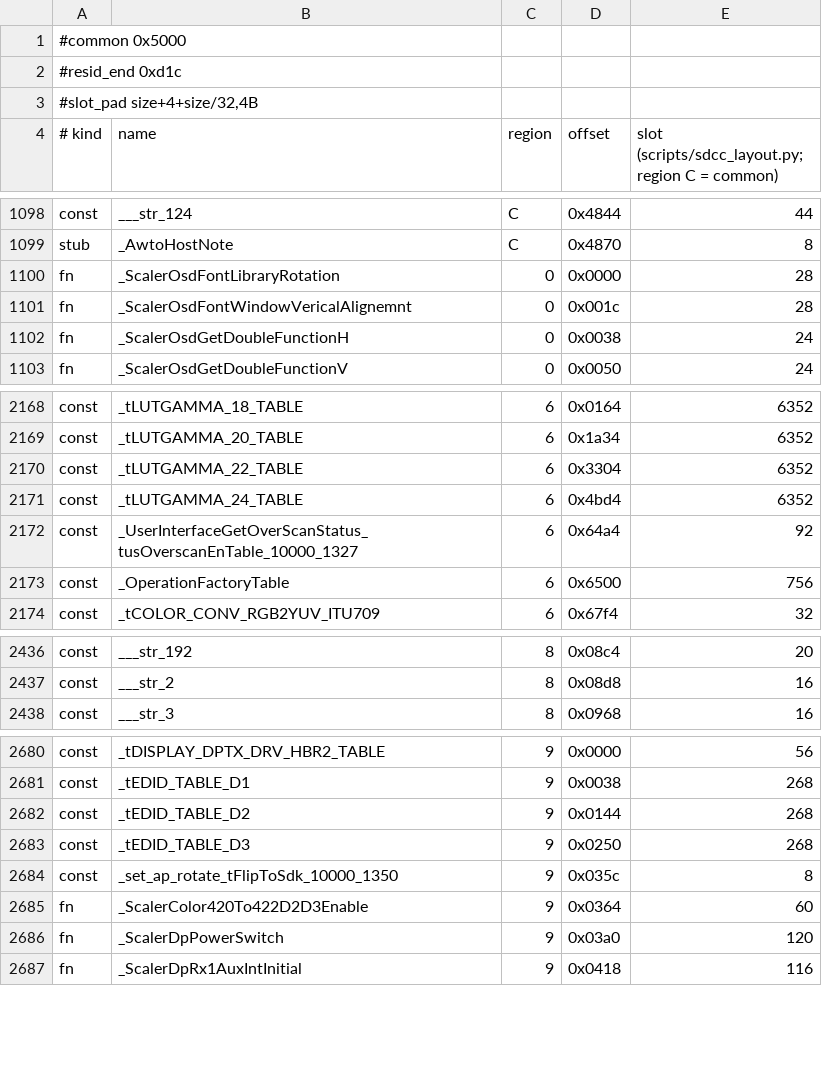
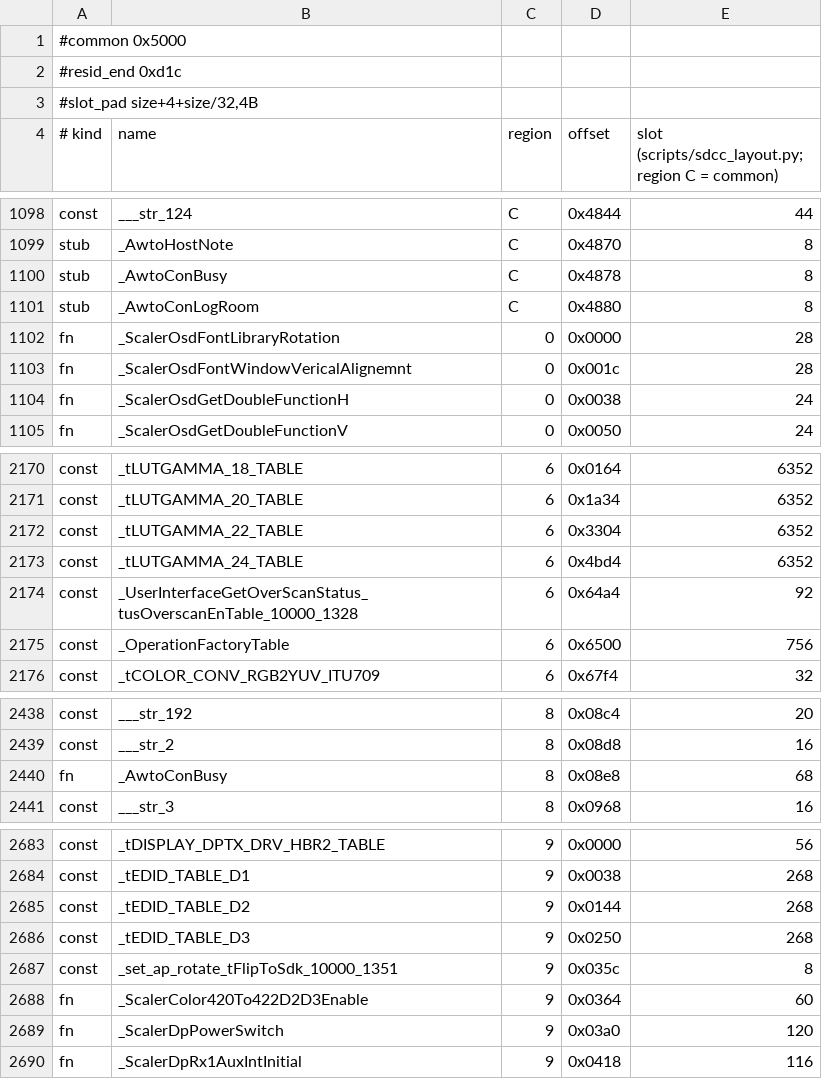
Before and after one commit to awto-au/awto-ddc, a TSV file: fw/bank_layout.tsv, drawn as a sheet; only a part is shown, gaps mark what is left out.

```diff
--- a/fw/bank_layout.tsv
+++ b/fw/bank_layout.tsv
@@ -1099,2 +1099,4 @@ const	___str_124	C	0x4844	44
 stub	_AwtoHostNote	C	0x4870	8
+stub	_AwtoConBusy	C	0x4878	8
+stub	_AwtoConLogRoom	C	0x4880	8
 fn	_ScalerOsdFontLibraryRotation	0	0x0000	28
@@ -2171,3 +2173,3 @@ const	_tLUTGAMMA_22_TABLE	6	0x3304	6352
 const	_tLUTGAMMA_24_TABLE	6	0x4bd4	6352
-const	_UserInterfaceGetOverScanStatus_tusOverscanEnTable_10000_1327	6	0x64a4	92
+const	_UserInterfaceGetOverScanStatus_tusOverscanEnTable_10000_1328	6	0x64a4	92
 const	_OperationFactoryTable	6	0x6500	756
@@ -2437,2 +2439,3 @@ const	___str_192	8	0x08c4	20
 const	___str_2	8	0x08d8	16
+fn	_AwtoConBusy	8	0x08e8	68
 const	___str_3	8	0x0968	16
@@ -2683,3 +2686,3 @@ const	_tEDID_TABLE_D2	9	0x0144	268
 const	_tEDID_TABLE_D3	9	0x0250	268
-const	_set_ap_rotate_tFlipToSdk_10000_1350	9	0x035c	8
+const	_set_ap_rotate_tFlipToSdk_10000_1351	9	0x035c	8
 fn	_ScalerColor420To422D2D3Enable	9	0x0364	60
```
Also changed, not shown: 4 other files.
